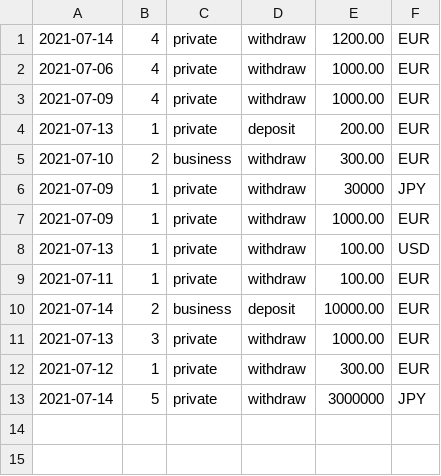
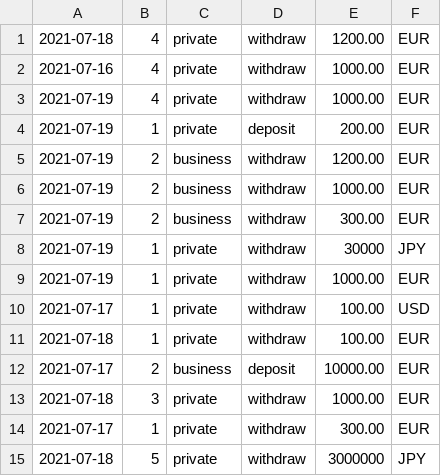
Before and after one commit to ihorkuibidaqarea/fee_task, a CSV file: var/data/transaction.csv, drawn as a sheet.

```diff
--- a/var/data/transaction.csv
+++ b/var/data/transaction.csv
@@ -1,13 +1,15 @@
-2021-07-14,4,private,withdraw,1200.00,EUR
-2021-07-06,4,private,withdraw,1000.00,EUR
-2021-07-09,4,private,withdraw,1000.00,EUR
-2021-07-13,1,private,deposit,200.00,EUR
-2021-07-10,2,business,withdraw,300.00,EUR
-2021-07-09,1,private,withdraw,30000,JPY
-2021-07-09,1,private,withdraw,1000.00,EUR
-2021-07-13,1,private,withdraw,100.00,USD
-2021-07-11,1,private,withdraw,100.00,EUR
-2021-07-14,2,business,deposit,10000.00,EUR
-2021-07-13,3,private,withdraw,1000.00,EUR
-2021-07-12,1,private,withdraw,300.00,EUR
-2021-07-14,5,private,withdraw,3000000,JPY
+2021-07-18,4,private,withdraw,1200.00,EUR
+2021-07-16,4,private,withdraw,1000.00,EUR
+2021-07-19,4,private,withdraw,1000.00,EUR
+2021-07-19,1,private,deposit,200.00,EUR
+2021-07-19,2,business,withdraw,1200.00,EUR
+2021-07-19,2,business,withdraw,1000.00,EUR
+2021-07-19,2,business,withdraw,300.00,EUR
+2021-07-19,1,private,withdraw,30000,JPY
+2021-07-19,1,private,withdraw,1000.00,EUR
+2021-07-17,1,private,withdraw,100.00,USD
+2021-07-18,1,private,withdraw,100.00,EUR
+2021-07-17,2,business,deposit,10000.00,EUR
+2021-07-18,3,private,withdraw,1000.00,EUR
+2021-07-17,1,private,withdraw,300.00,EUR
+2021-07-18,5,private,withdraw,3000000,JPY
```
Also changed, not shown: 9 other files.
